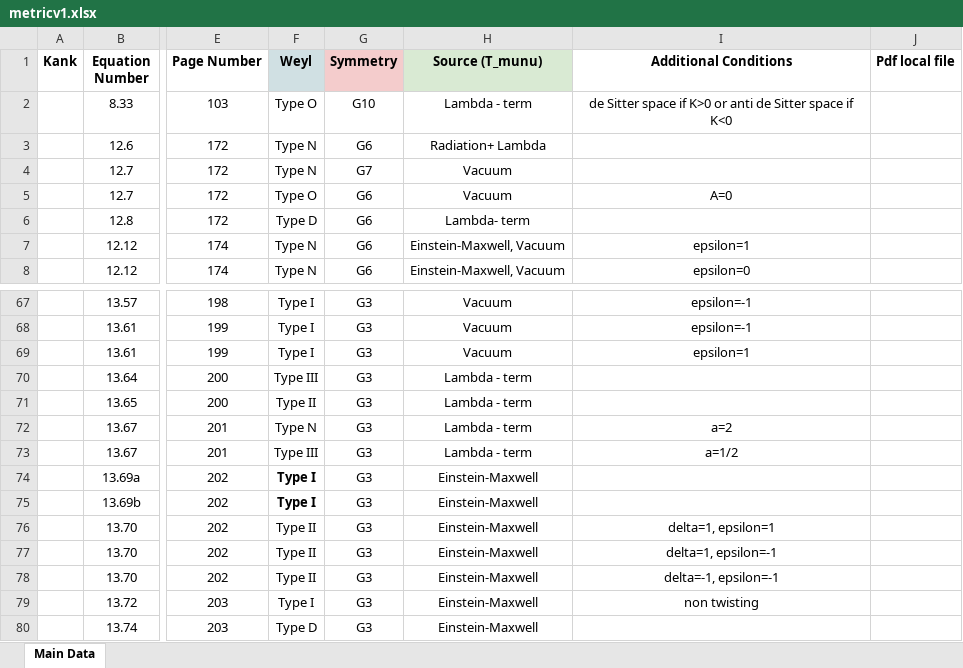
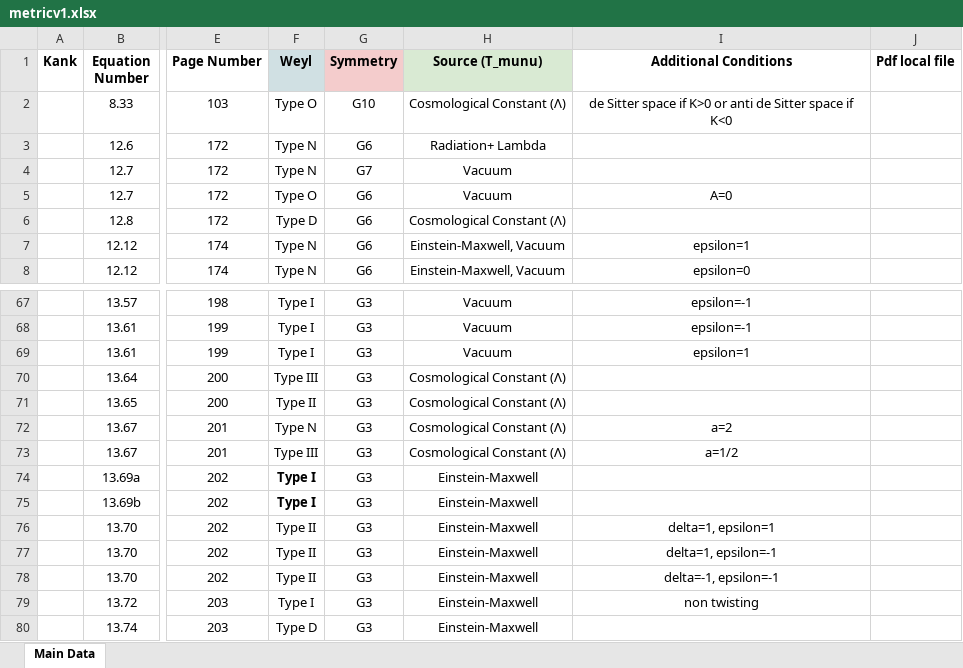
Before and after one commit to sudesb/metric-viewer, an Excel workbook: metricv1.xlsx, sheet Main Data, drawn as a sheet; only a part is shown, gaps mark what is left out; values as stored, in another font and other column widths than the file's, no borders; charts and pictures not drawn; the diff names each change by its address in the sheet, - before the commit and + after, or states it on an @@ line.

Commit message:
Add files via upload

```diff
--- a/metricv1.xlsx (sheet Main Data)
+++ b/metricv1.xlsx (sheet Main Data)
-H2 (Source (T_munu)): Lambda - term
+H2 (Source (T_munu)): Cosmological Constant (Λ)
-H6 (Source (T_munu)): Lambda- term
+H6 (Source (T_munu)): Cosmological Constant (Λ)
-H70:H73 (Source (T_munu)): Lambda - term
+H70:H73 (Source (T_munu)): Cosmological Constant (Λ)
```
Also changed, not shown: charts or pictures.
